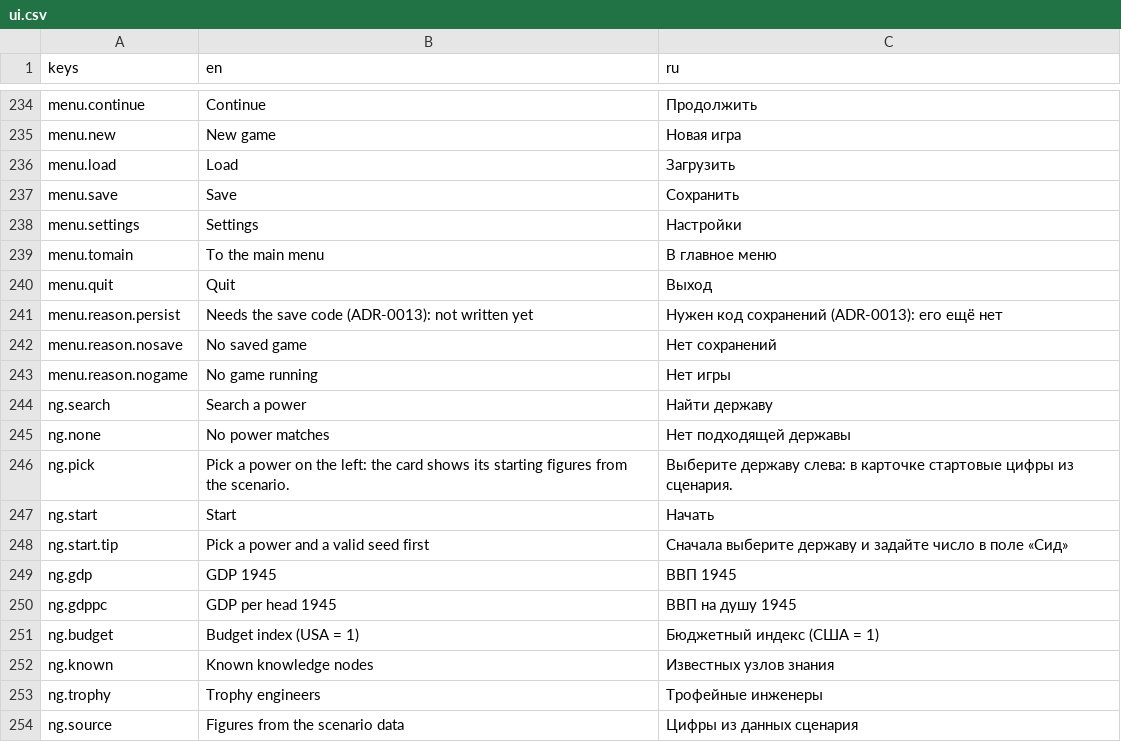
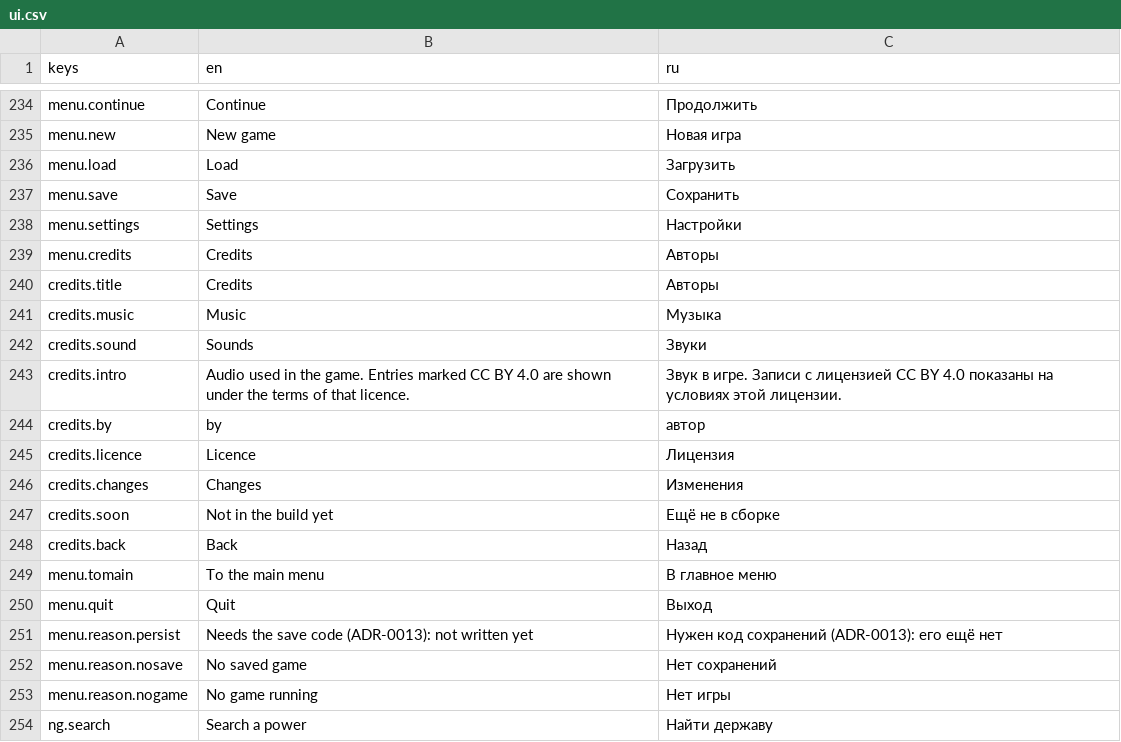
Before and after one commit to yvkalabuha/TechnoGame, a CSV file: src/Singularity.Client.Spike/locale/ui.csv, drawn as a sheet; only a part is shown, gaps mark what is left out; the shorter side is filled out with more unchanged rows.

```diff
--- a/src/Singularity.Client.Spike/locale/ui.csv
+++ b/src/Singularity.Client.Spike/locale/ui.csv
@@ -238,2 +238,12 @@ menu.save,Save,Сохранить
 menu.settings,Settings,Настройки
+menu.credits,Credits,Авторы
+credits.title,Credits,Авторы
+credits.music,Music,Музыка
+credits.sound,Sounds,Звуки
+credits.intro,Audio used in the game. Entries marked CC BY 4.0 are shown under the terms of that licence.,Звук в игре. Записи с лицензией CC BY 4.0 показаны на условиях этой лицензии.
+credits.by,by,автор
+credits.licence,Licence,Лицензия
+credits.changes,Changes,Изменения
+credits.soon,Not in the build yet,Ещё не в сборке
+credits.back,Back,Назад
 menu.tomain,To the main menu,В главное меню
```
Also changed, not shown: 11 other files.
